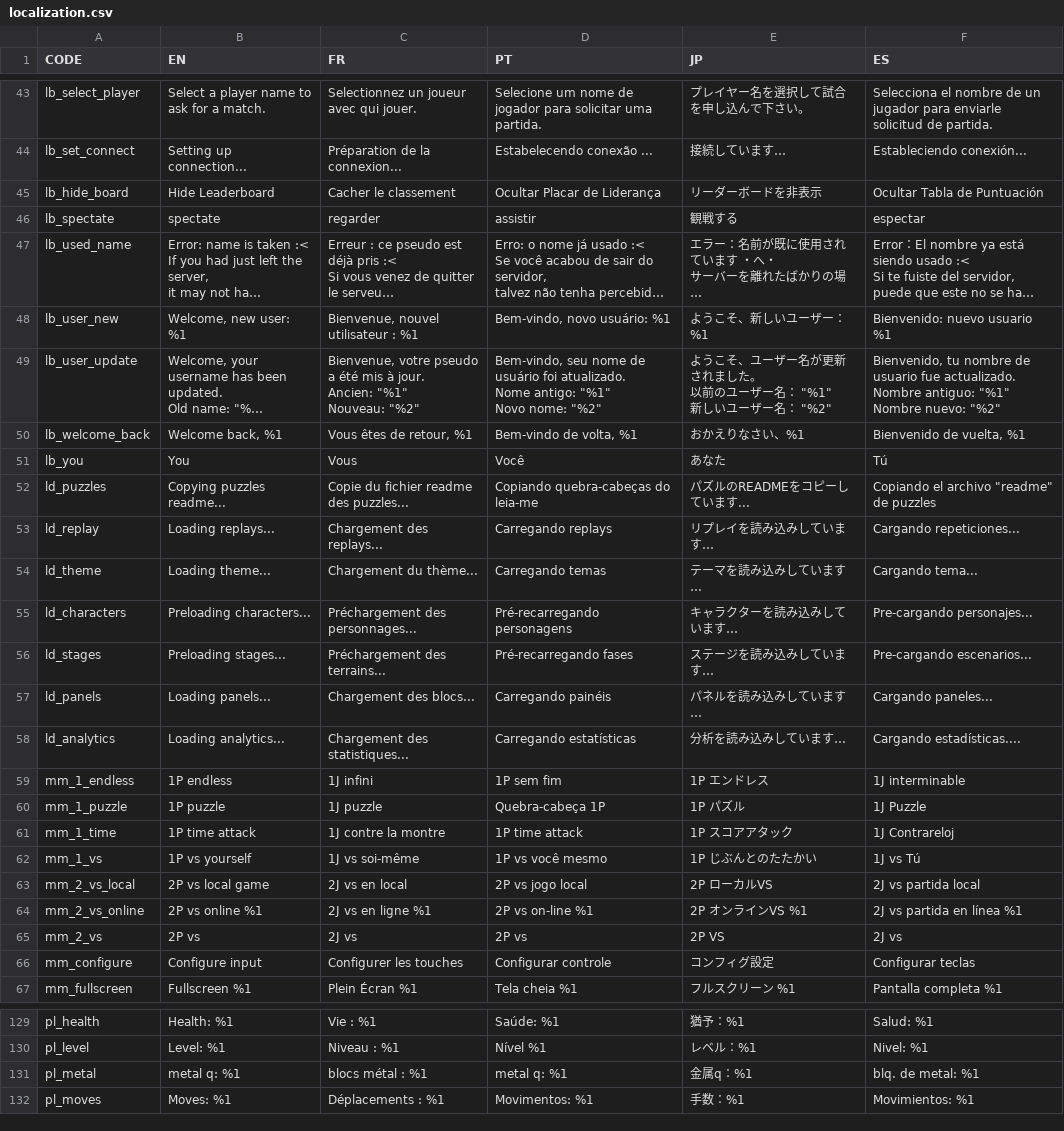
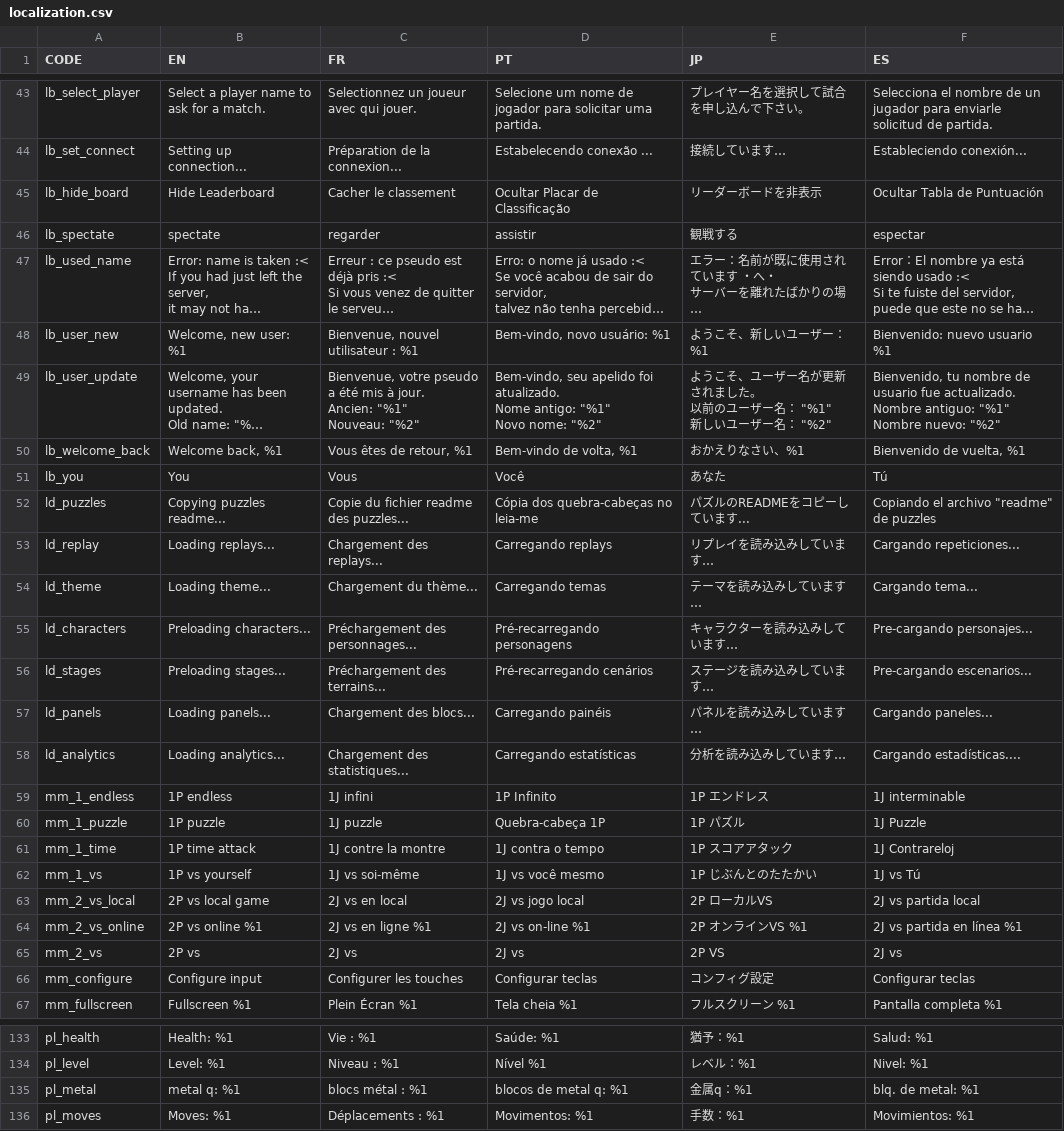
Before and after one commit to panel-attack/panel-game, a CSV file: localization.csv, drawn as a sheet; only a part is shown, gaps mark what is left out; long unchanged cells end in …; addresses are those after the commit; the diff covers the shown part only; the diff names each change by its address in the sheet, - before the commit and + after, or states it on an @@ line.

```diff
--- a/localization.csv
+++ b/localization.csv
-D45 (PT): Ocultar Placar de Liderança
+D45 (PT): Ocultar Placar de Classificação
-D49 (PT): Bem-vindo, seu nome de usuário foi atualizado.…
+D49 (PT): Bem-vindo, seu apelido foi atualizado.…
-D52 (PT): Copiando quebra-cabeças do leia-me
+D52 (PT): Cópia dos quebra-cabeças no leia-me
-D56 (PT): Pré-recarregando fases
+D56 (PT): Pré-recarregando cenários
-D59 (PT): 1P sem fim
+D59 (PT): 1P Infinito
-D61 (PT): 1P time attack
+D61 (PT): 1J contra o tempo
-D62 (PT): 1P vs você mesmo
+D62 (PT): 1J vs você mesmo
-D63 (PT): 2P vs jogo local
+D63 (PT): 2J vs jogo local
-D64 (PT): 2P vs on-line %1
+D64 (PT): 2J vs on-line %1
-D65 (PT): 2P vs
+D65 (PT): 2J vs
-D66 (PT): Configurar controle
+D66 (PT): Configurar teclas
-D135 (PT): metal q: %1
+D135 (PT): blocos de metal q: %1
```
Also changed, not shown: 4 added rows and 26 edited cells elsewhere in this file.
